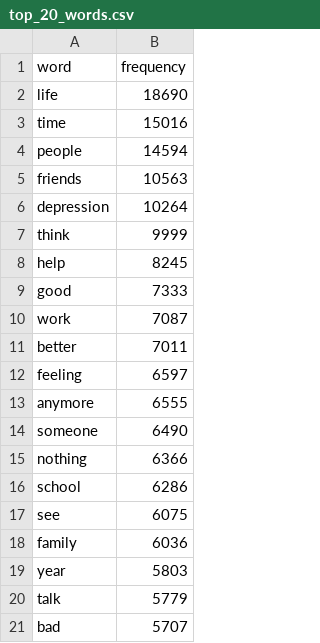
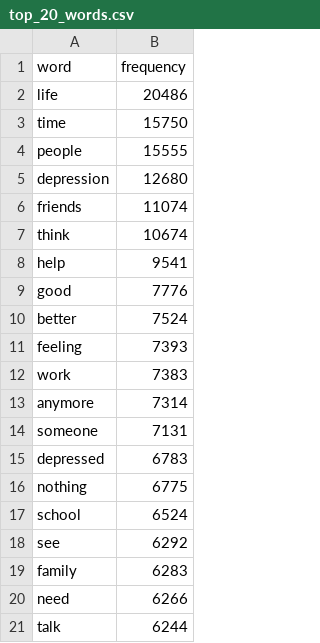
Before and after one commit to qingwuu/Redit_depression_data, a CSV file: chang_shen_result/top_20_words.csv, drawn as a sheet.

```diff
--- a/chang_shen_result/top_20_words.csv
+++ b/chang_shen_result/top_20_words.csv
@@ -1,21 +1,21 @@
 word,frequency
-life,18690
-time,15016
-people,14594
-friends,10563
-depression,10264
-think,9999
-help,8245
-good,7333
-work,7087
-better,7011
-feeling,6597
-anymore,6555
-someone,6490
-nothing,6366
-school,6286
-see,6075
-family,6036
-year,5803
-talk,5779
-bad,5707
+life,20486
+time,15750
+people,15555
+depression,12680
+friends,11074
+think,10674
+help,9541
+good,7776
+better,7524
+feeling,7393
+work,7383
+anymore,7314
+someone,7131
+depressed,6783
+nothing,6775
+school,6524
+see,6292
+family,6283
+need,6266
+talk,6244
```
Also changed, not shown: 5 other files.
